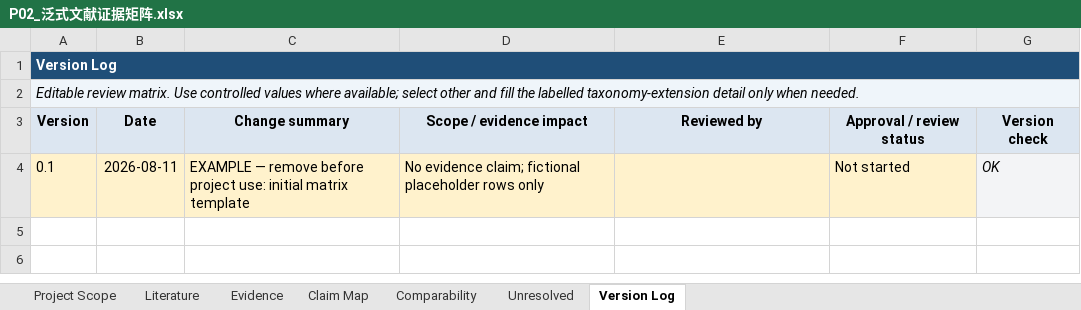
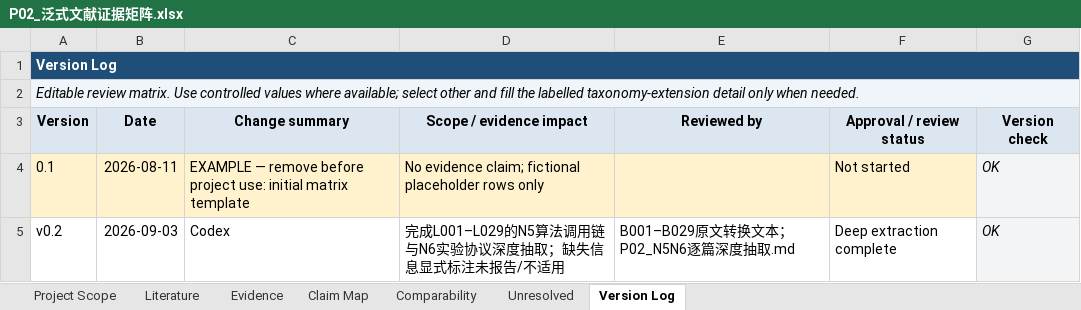
Before and after one commit to tianyueni78-cyber/paper, an Excel workbook: 文献综述/03_静态创新专项/泛式/P02_泛式文献证据矩阵.xlsx, sheet Version Log, drawn as a sheet; values as stored, in another font and other column widths than the file's, no borders; table styles not drawn; the diff names each change by its address in the sheet, - before the commit and + after, or states it on an @@ line.

Commit message:
docs: complete N5 N6 literature extraction

```diff
--- a/文献综述/03_静态创新专项/泛式/P02_泛式文献证据矩阵.xlsx (sheet Version Log)
+++ b/文献综述/03_静态创新专项/泛式/P02_泛式文献证据矩阵.xlsx (sheet Version Log)
+row 5: v0.2 | 2026-09-03 | Codex | 完成L001–L029的N5算法调用链与N6实验协议深度抽取；缺失信息显式标注未报告/不适用 | B001–B029原文转换文本；P02_N5N6逐篇深度抽取.md | Deep extraction complete | OK
```
Also changed, not shown: sheet Evidence, sheet Unresolved, 4 other files.
